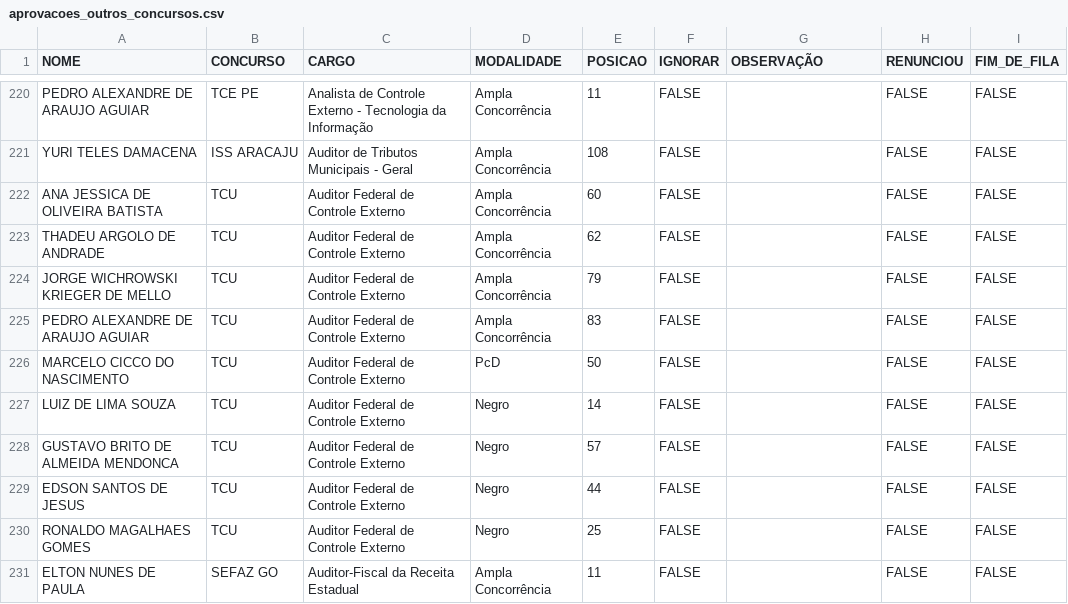
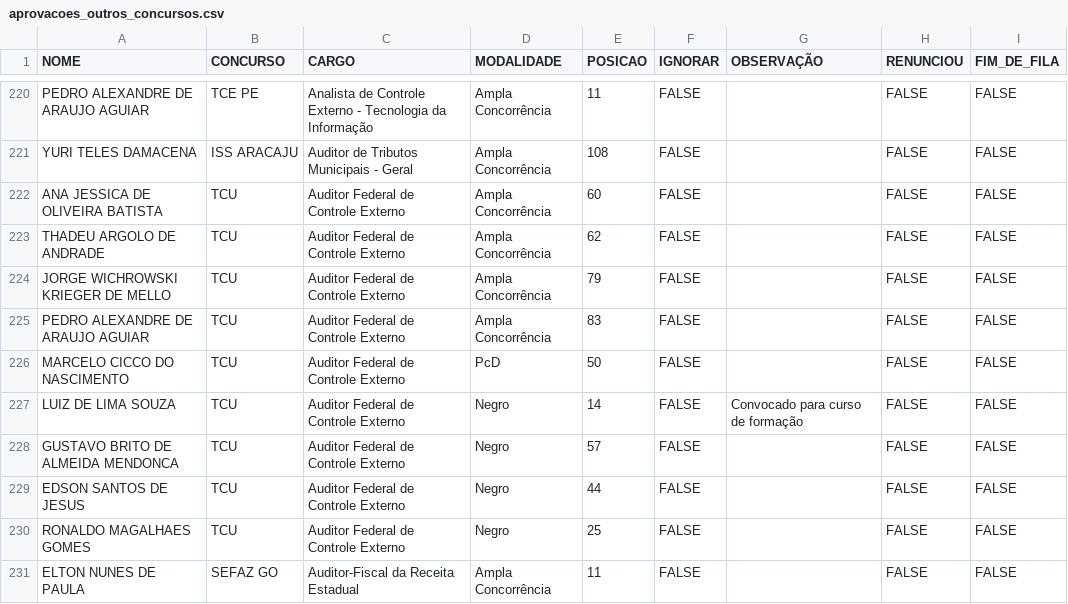
Before and after one commit to observatoriosefmg/observatoriosefmg.github.io, a CSV file: evasao/data/aprovacoes_outros_concursos.csv, drawn as a sheet; only a part is shown, gaps mark what is left out.

Commit message:
tcu

```diff
--- a/evasao/data/aprovacoes_outros_concursos.csv
+++ b/evasao/data/aprovacoes_outros_concursos.csv
@@ -226,3 +226,3 @@ PEDRO ALEXANDRE DE ARAUJO AGUIAR;TCU;Auditor Federal de Controle Externo;Ampla C
 MARCELO CICCO DO NASCIMENTO;TCU;Auditor Federal de Controle Externo;PcD;50;FALSE;;FALSE;FALSE
-LUIZ DE LIMA SOUZA;TCU;Auditor Federal de Controle Externo;Negro;14;FALSE;;FALSE;FALSE
+LUIZ DE LIMA SOUZA;TCU;Auditor Federal de Controle Externo;Negro;14;FALSE;Convocado para curso de formação;FALSE;FALSE
 GUSTAVO BRITO DE ALMEIDA MENDONCA;TCU;Auditor Federal de Controle Externo;Negro;57;FALSE;;FALSE;FALSE
```
